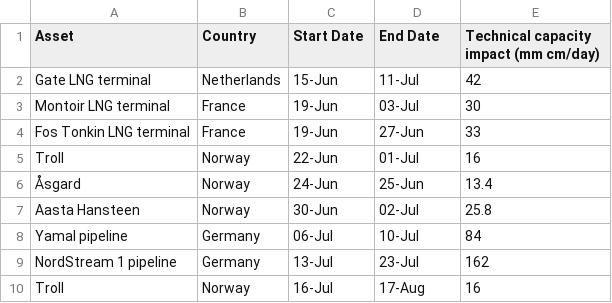
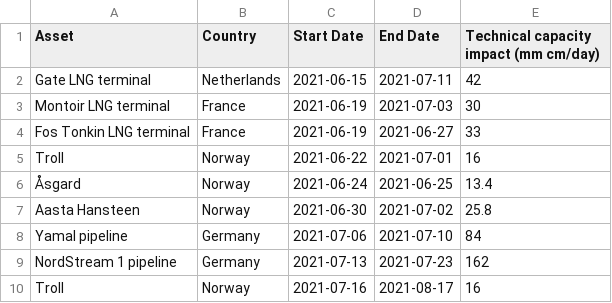
Before and after one commit to zacharieabid/EnergyScan, a CSV file: MainOutages.csv, drawn as a sheet.

Commit message:
Add files via upload

```diff
--- a/MainOutages.csv
+++ b/MainOutages.csv
@@ -1,10 +1,10 @@
 Asset,Country,Start Date,End Date,Technical capacity impact (mm cm/day)
-Gate LNG terminal,Netherlands,15-Jun,11-Jul,42
-Montoir LNG terminal,France,19-Jun,03-Jul,30
-Fos Tonkin LNG terminal,France,19-Jun,27-Jun,33
-Troll,Norway,22-Jun,01-Jul,16
-Åsgard,Norway,24-Jun,25-Jun,13.4
-Aasta Hansteen,Norway,30-Jun,02-Jul,25.8
-Yamal pipeline,Germany,06-Jul,10-Jul,84
-NordStream 1 pipeline,Germany,13-Jul,23-Jul,162
-Troll,Norway,16-Jul,17-Aug,16
+Gate LNG terminal,Netherlands,2021-06-15,2021-07-11,42
+Montoir LNG terminal,France,2021-06-19,2021-07-03,30
+Fos Tonkin LNG terminal,France,2021-06-19,2021-06-27,33
+Troll,Norway,2021-06-22,2021-07-01,16
+Åsgard,Norway,2021-06-24,2021-06-25,13.4
+Aasta Hansteen,Norway,2021-06-30,2021-07-02,25.8
+Yamal pipeline,Germany,2021-07-06,2021-07-10,84
+NordStream 1 pipeline,Germany,2021-07-13,2021-07-23,162
+Troll,Norway,2021-07-16,2021-08-17,16
```
